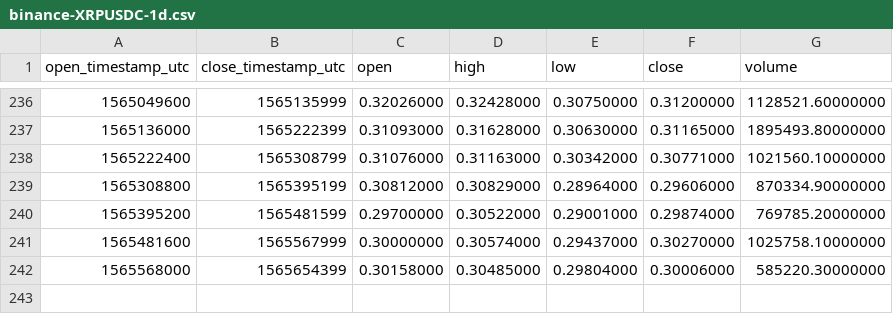
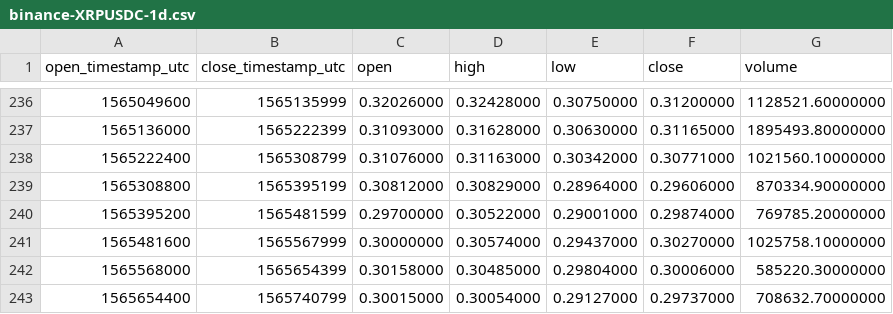
Before and after one commit to cryptobigbro/binance-XRPUSDC, a CSV file: binance-XRPUSDC-1d.csv, drawn as a sheet; only a part is shown, gaps mark what is left out; the diff names each change by its address in the sheet, - before the commit and + after, or states it on an @@ line.

```diff
--- a/binance-XRPUSDC-1d.csv
+++ b/binance-XRPUSDC-1d.csv
+row 243: 1565654400 | 1565740799 | 0.30015000 | 0.30054000 | 0.29127000 | 0.29737000 | 708632.70000000
```
Also changed, not shown: binance-XRPUSDC-1h.csv.
